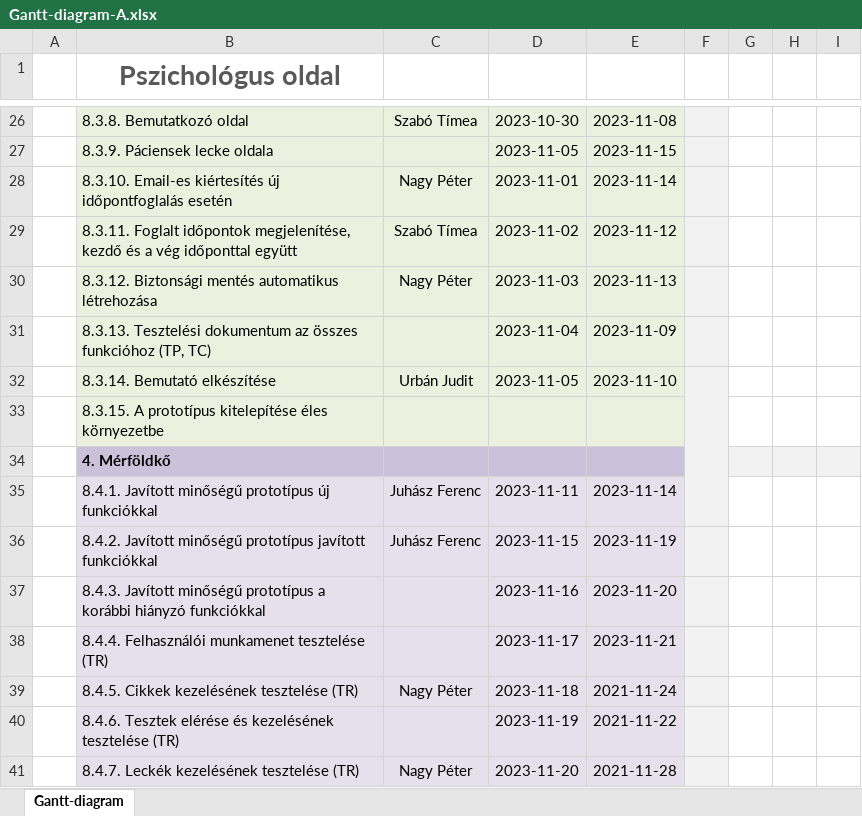
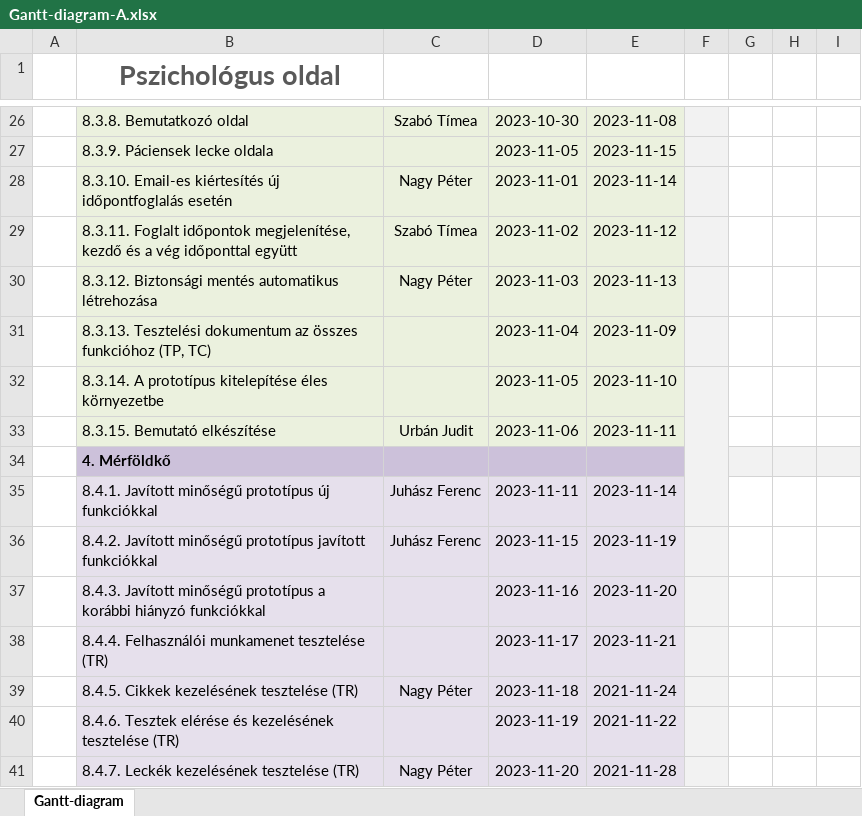
Before and after one commit to timeaszabo1217/rendszerfejl1, an Excel workbook: Gantt-diagram-A.xlsx, sheet Gantt-diagram, drawn as a sheet; only a part is shown, gaps mark what is left out; values as stored, in another font and other column widths than the file's, no borders; removed rows and columns are numbered as before the commit, all else as after; rows hold the shown columns only; the diff names each change by its address in the sheet, - before the commit and + after, or states it on an @@ line.

Commit message:
Update Gantt-diagram-A.xlsx

```diff
--- a/Gantt-diagram-A.xlsx (sheet Gantt-diagram)
+++ b/Gantt-diagram-A.xlsx (sheet Gantt-diagram)
+row 32:  | 8.3.14. A prototípus kitelepítése éles környezetbe |  | 2023-11-05 | 2023-11-10
-B33 (Pszichológus oldal): 8.3.14. Bemutató elkészítése
+B33 (Pszichológus oldal): 8.3.15. Bemutató elkészítése
-D33: 2023-11-05
+D33: 2023-11-06
-E33: 2023-11-10
+E33: 2023-11-11
-F32:F35 merged
-row 33:  | 8.3.15. A prototípus kitelepítése éles környezetbe
```
